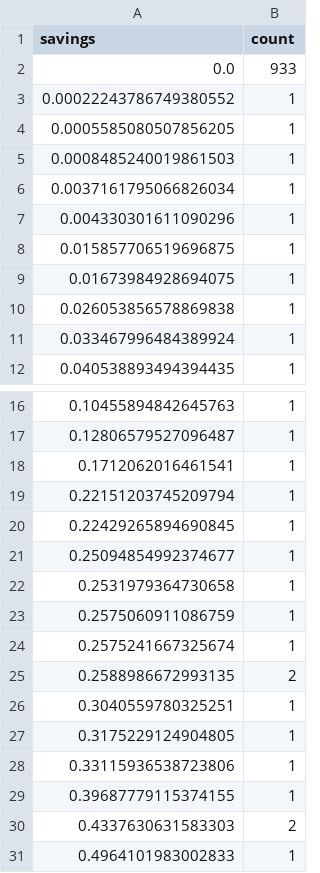
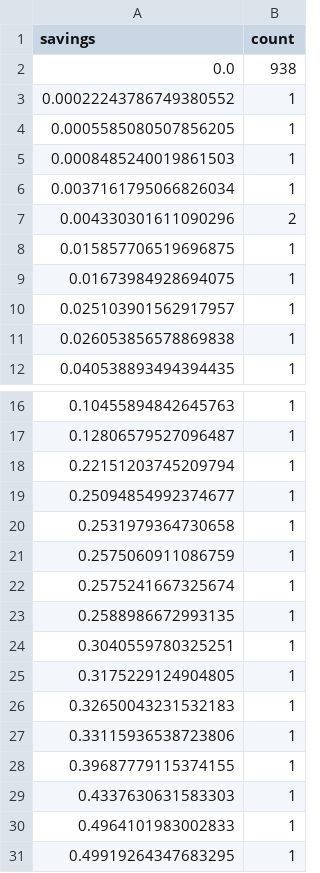
Before and after one commit to uwescience/query-workload-analysis, a CSV file: results/sdss/savings_count.csv, drawn as a sheet; only a part is shown, gaps mark what is left out; the shorter side is filled out with more unchanged rows; the diff covers the shown part only.

```diff
--- a/results/sdss/savings_count.csv
+++ b/results/sdss/savings_count.csv
@@ -1,3 +1,3 @@
 savings,count
-0.0,933
+0.0,938
 0.00022243786749380552,1
@@ -6,7 +6,7 @@ savings,count
 0.0037161795066826034,1
-0.004330301611090296,1
+0.004330301611090296,2
 0.015857706519696875,1
 0.01673984928694075,1
+0.025103901562917957,1
 0.026053856578869838,1
-0.033467996484389924,1
 0.040538893494394435,1
@@ -17,5 +17,3 @@ savings,count
 0.12806579527096487,1
-0.1712062016461541,1
 0.22151203745209794,1
-0.22429265894690845,1
 0.25094854992374677,1
@@ -24,8 +22,9 @@ savings,count
 0.2575241667325674,1
-0.2588986672993135,2
+0.2588986672993135,1
 0.3040559780325251,1
 0.3175229124904805,1
+0.32650043231532183,1
 0.33115936538723806,1
 0.39687779115374155,1
-0.4337630631583303,2
+0.4337630631583303,1
 0.4964101983002833,1
```
Also changed, not shown: 4 added rows, 1 removed row and 5 edited cells elsewhere in this file, results/sdss/actual_counts.csv, results/sdss/compressed_lengths_counts.csv, 10 other files.
